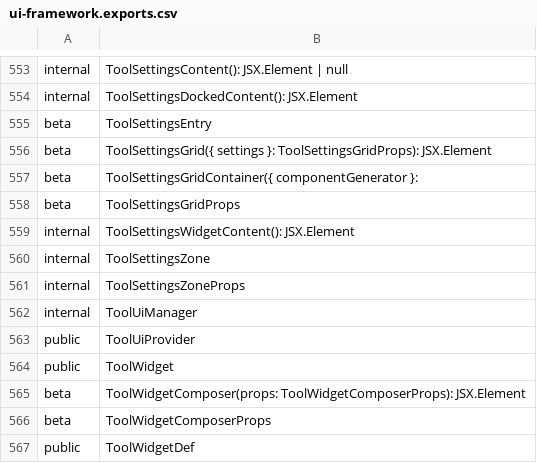
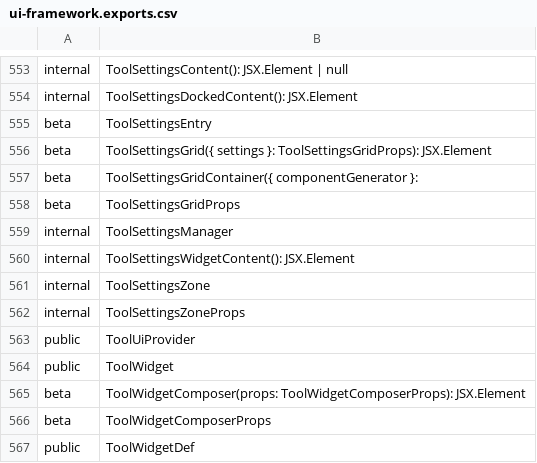
Before and after one commit to iTwin/appui, a CSV file: common/api/summary/ui-framework.exports.csv, drawn as a sheet; only a part is shown, gaps mark what is left out; removed rows and columns are numbered as before the commit, all else as after; the diff names each change by its address in the sheet, - before the commit and + after, or states it on an @@ line.

Commit message:
Merged PR 123352: Rename ToolUiManager to ToolSettingsManager
Rename ToolUiManager to ToolSettingsManager

```diff
--- a/common/api/summary/ui-framework.exports.csv
+++ b/common/api/summary/ui-framework.exports.csv
+row 559: internal | ToolSettingsManager
-row 562: internal | ToolUiManager
```
Also changed, not shown: 26 other files.
